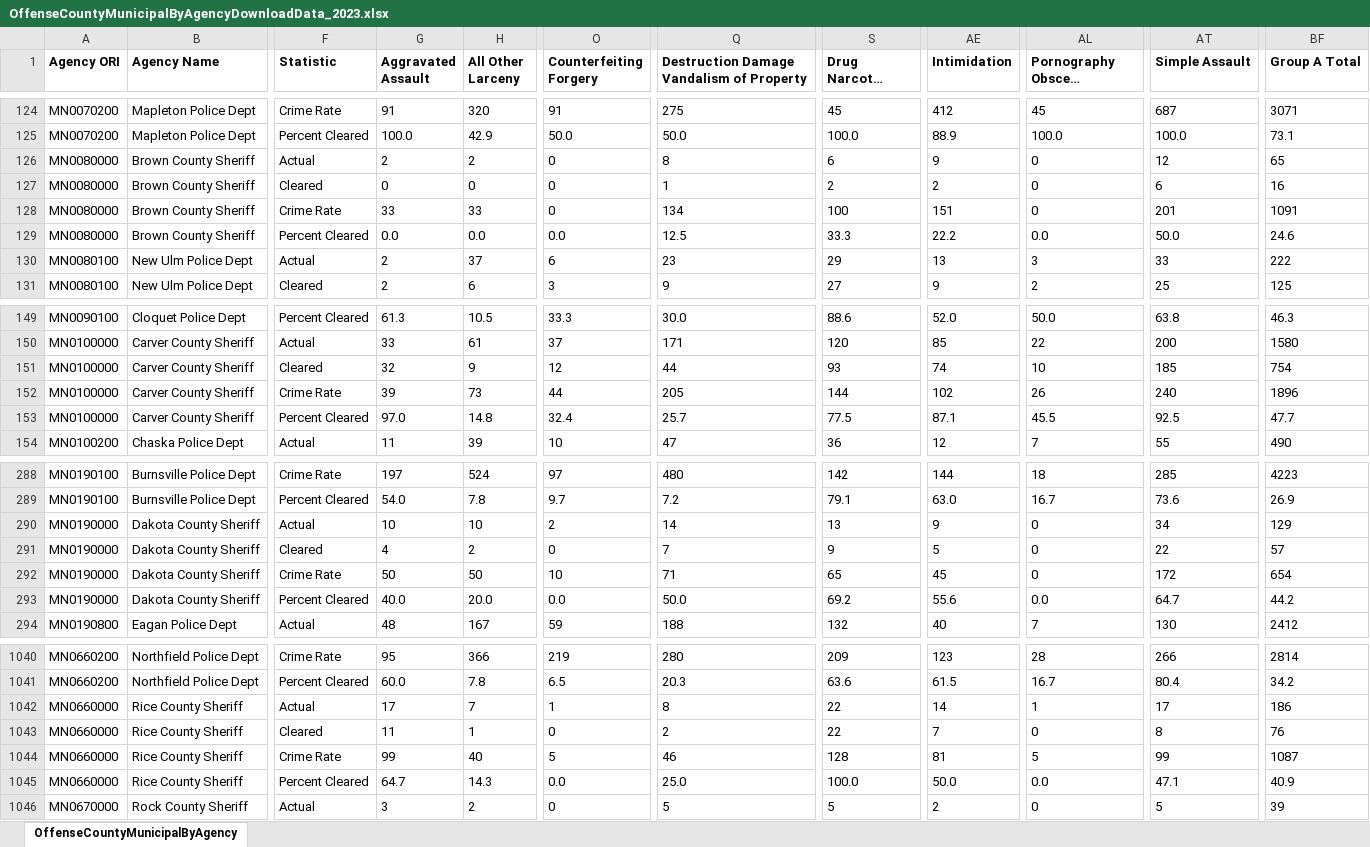
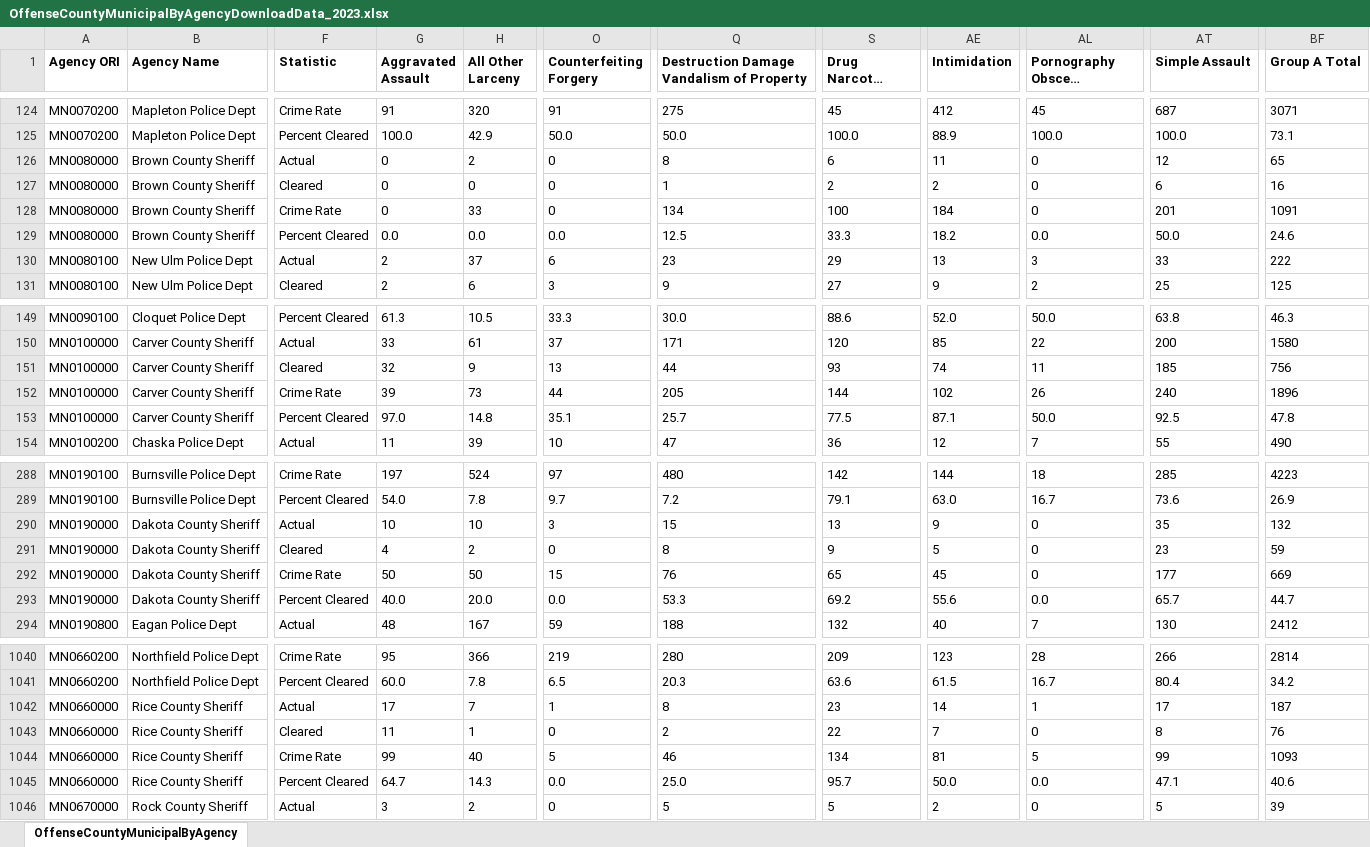
Before and after one commit to striblab/crimedash, an Excel workbook: store/nibrs/OffenseCountyMunicipalByAgencyDownloadData_2023.xlsx, sheet OffenseCountyMunicipalByAgency, drawn as a sheet; only a part is shown, gaps mark what is left out; long unchanged cells end in …; values as stored, in another font and other column widths than the file's, no borders; the diff covers the shown part only; the diff names each change by its address in the sheet, - before the commit and + after, or states it on an @@ line.

```diff
--- a/store/nibrs/OffenseCountyMunicipalByAgencyDownloadData_2023.xlsx (sheet OffenseCountyMunicipalByAgency)
+++ b/store/nibrs/OffenseCountyMunicipalByAgencyDownloadData_2023.xlsx (sheet OffenseCountyMunicipalByAgency)
-G126 (Aggravated Assault): 2
+G126 (Aggravated Assault): 0
-AE126 (Intimidation): 9
+AE126 (Intimidation): 11
-G128 (Aggravated Assault): 33
+G128 (Aggravated Assault): 0
-AE128 (Intimidation): 151
+AE128 (Intimidation): 184
-AE129 (Intimidation): 22.2
+AE129 (Intimidation): 18.2
-O151 (Counterfeiting Forgery): 12
+O151 (Counterfeiting Forgery): 13
-AL151 (Pornography Obscene Material): 10
+AL151 (Pornography Obscene Material): 11
-BF151 (Group A Total): 754
+BF151 (Group A Total): 756
-O153 (Counterfeiting Forgery): 32.4
+O153 (Counterfeiting Forgery): 35.1
-AL153 (Pornography Obscene Material): 45.5
+AL153 (Pornography Obscene Material): 50.0
-BF153 (Group A Total): 47.7
+BF153 (Group A Total): 47.8
-O290 (Counterfeiting Forgery): 2
+O290 (Counterfeiting Forgery): 3
-Q290: 14
+Q290: 15
-AT290 (Simple Assault): 34
+AT290 (Simple Assault): 35
-BF290 (Group A Total): 129
+BF290 (Group A Total): 132
-Q291: 7
+Q291: 8
-AT291 (Simple Assault): 22
+AT291 (Simple Assault): 23
-BF291 (Group A Total): 57
+BF291 (Group A Total): 59
-O292 (Counterfeiting Forgery): 10
+O292 (Counterfeiting Forgery): 15
-Q292: 71
+Q292: 76
-AT292 (Simple Assault): 172
+AT292 (Simple Assault): 177
-BF292 (Group A Total): 654
+BF292 (Group A Total): 669
-Q293: 50.0
+Q293: 53.3
-AT293 (Simple Assault): 64.7
+AT293 (Simple Assault): 65.7
-BF293 (Group A Total): 44.2
+BF293 (Group A Total): 44.7
-S1042 (Drug Narcotic Violations): 22
+S1042 (Drug Narcotic Violations): 23
-BF1042 (Group A Total): 186
+BF1042 (Group A Total): 187
-S1044 (Drug Narcotic Violations): 128
+S1044 (Drug Narcotic Violations): 134
-BF1044 (Group A Total): 1087
+BF1044 (Group A Total): 1093
-S1045 (Drug Narcotic Violations): 100.0
+S1045 (Drug Narcotic Violations): 95.7
-BF1045 (Group A Total): 40.9
+BF1045 (Group A Total): 40.6
```
Also changed, not shown: 17 edited cells elsewhere in this sheet, store/nibrs/OffenseCountyMunicipalByAgencyDownloadData_2021.xlsx, store/nibrs/OffenseCountyMunicipalByAgencyDownloadData_2022.xlsx, 18 other files.
